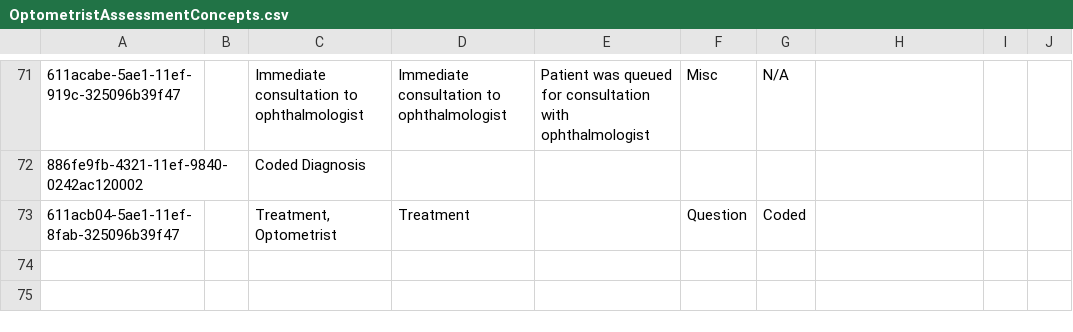
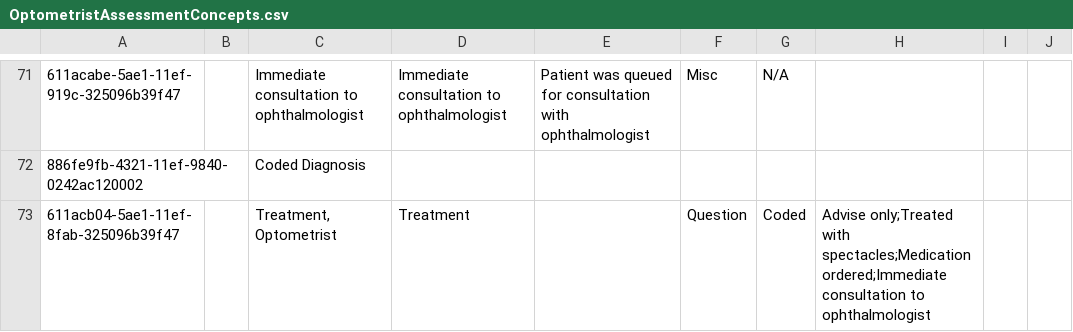
Before and after one commit to PiusKariuki/Bdsec-metadata, a CSV file: configuration/concepts/OptometristAssessmentConcepts.csv, drawn as a sheet; only a part is shown, gaps mark what is left out; the diff names each change by its address in the sheet, - before the commit and + after, or states it on an @@ line.

Commit message:
added Answers to Treatment

```diff
--- a/configuration/concepts/OptometristAssessmentConcepts.csv
+++ b/configuration/concepts/OptometristAssessmentConcepts.csv
-H73: (empty)
+H73: Advise only;Treated with spectacles;Medication ordered;Immediate consultation to ophthalmologist
```
